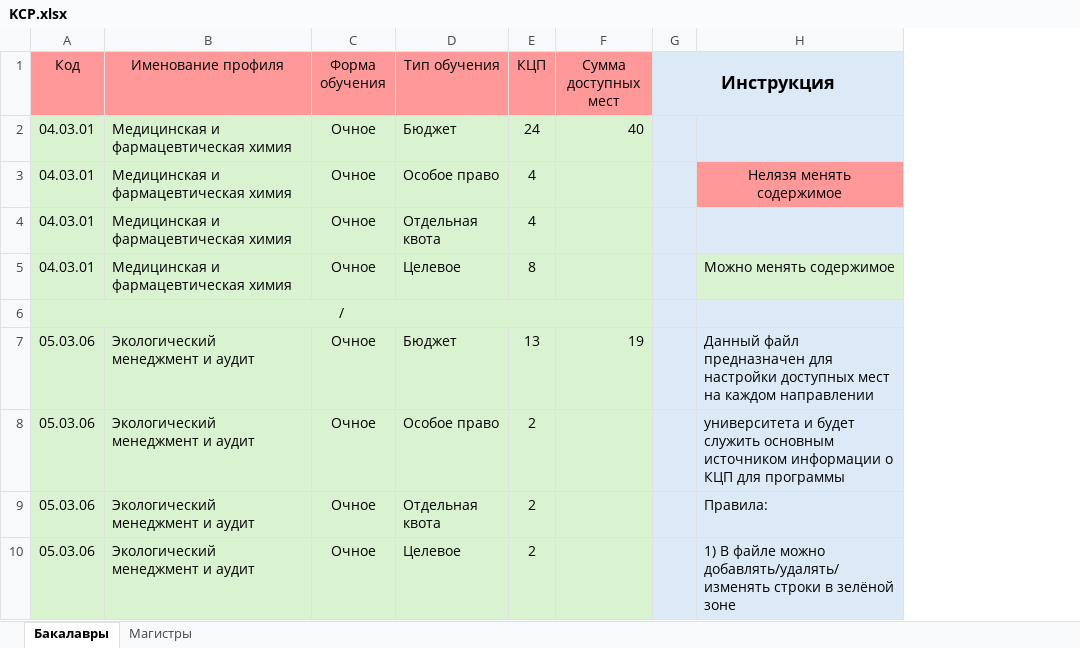
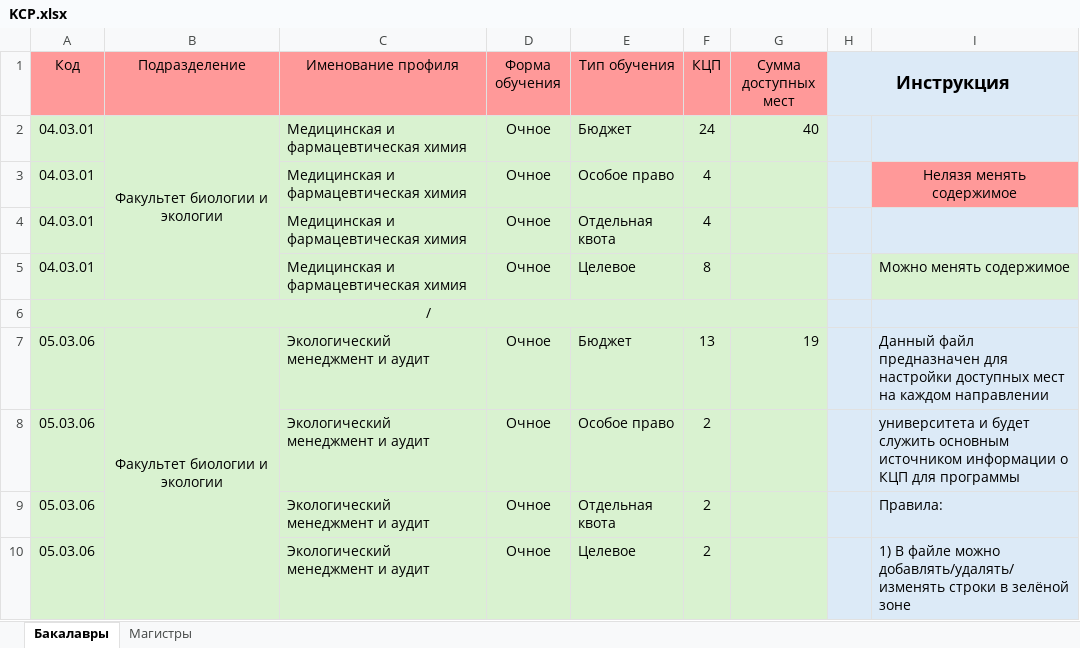
Before and after one commit to Qosua/ApplicantStatsProject, an Excel workbook: programInfo/KCP.xlsx, sheet Бакалавры, drawn as a sheet; only a part is shown; values as stored, in another font and other column widths than the file's, no borders; the diff names each change by its address in the sheet, - before the commit and + after, or states it on an @@ line.

```diff
--- a/programInfo/KCP.xlsx (sheet Бакалавры)
+++ b/programInfo/KCP.xlsx (sheet Бакалавры)
+column B (Подразделение), rows 2-7: Факультет биологии и экологии |  |  |  |  | Факультет биологии и экологии
```
Also changed, not shown: formulas that keep their value, programInfo/columnsNames.xlsx, 15 other files.
